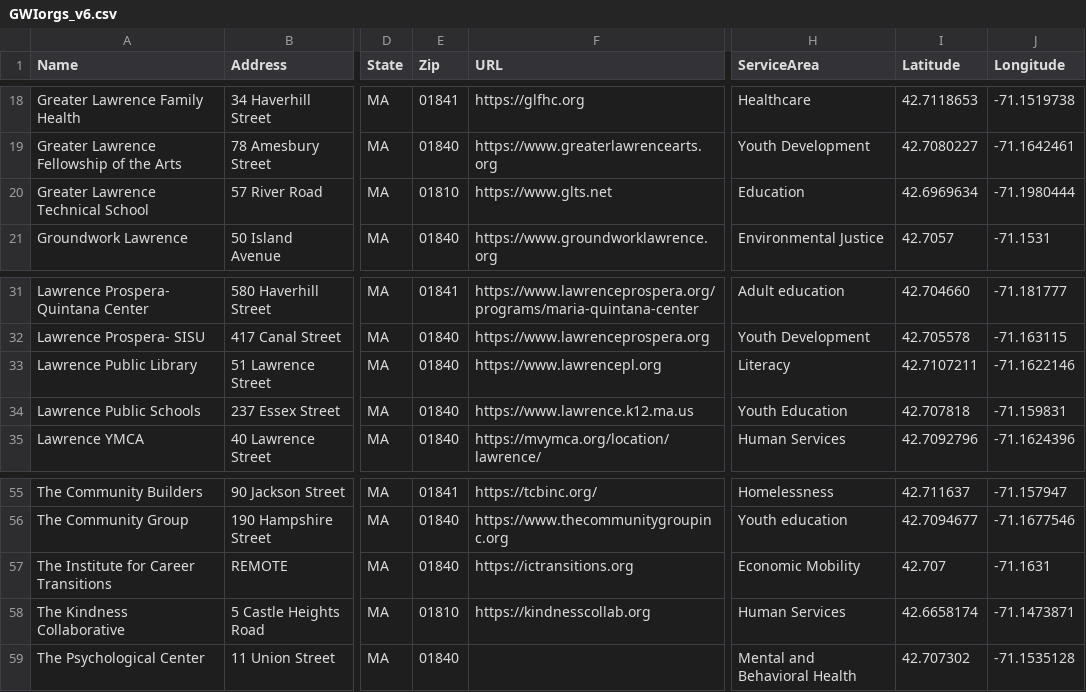
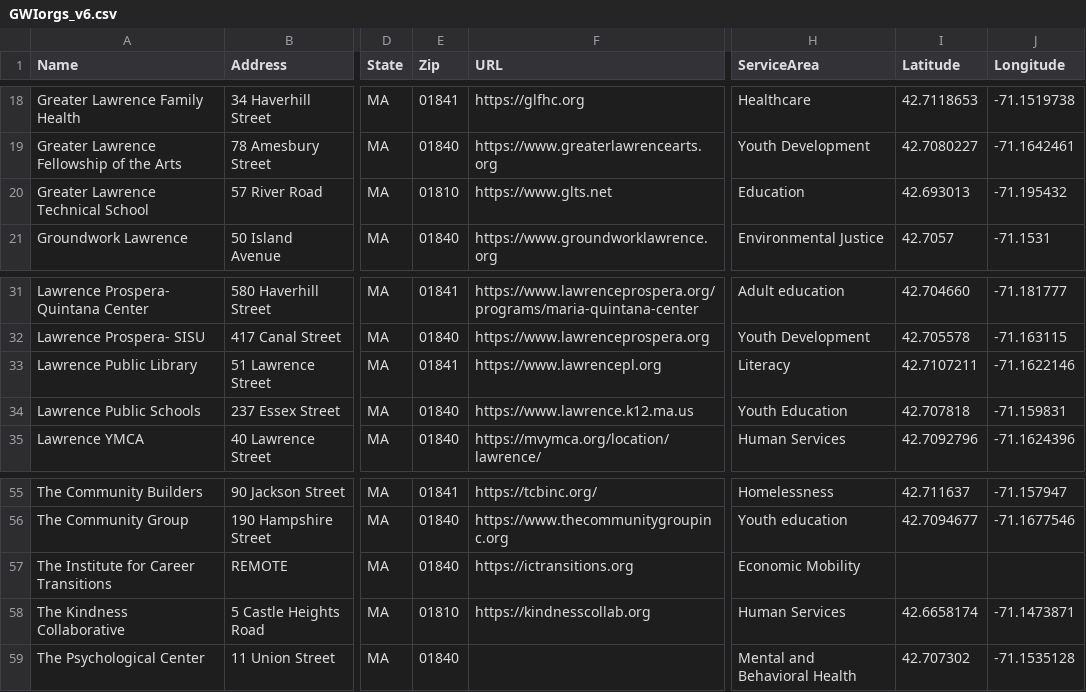
Before and after one commit to pandeyrb/gatewayinitiative-nonprofit-dashboard, a CSV file: data/GWIorgs_v6.csv, drawn as a sheet; only a part is shown, gaps mark what is left out; the diff names each change by its address in the sheet, - before the commit and + after, or states it on an @@ line.

```diff
--- a/data/GWIorgs_v6.csv
+++ b/data/GWIorgs_v6.csv
-I20 (Latitude): 42.6969634
+I20 (Latitude): 42.693013
-J20 (Longitude): -71.1980444
+J20 (Longitude): -71.195432
-E33 (Zip): 01840
+E33 (Zip): 01841
-I57 (Latitude): 42.707
+I57 (Latitude): (empty)
-J57 (Longitude): -71.1631
+J57 (Longitude): (empty)
```
Also changed, not shown: qa/geo_review.csv, qa/open_questions.csv, 9 other files.
